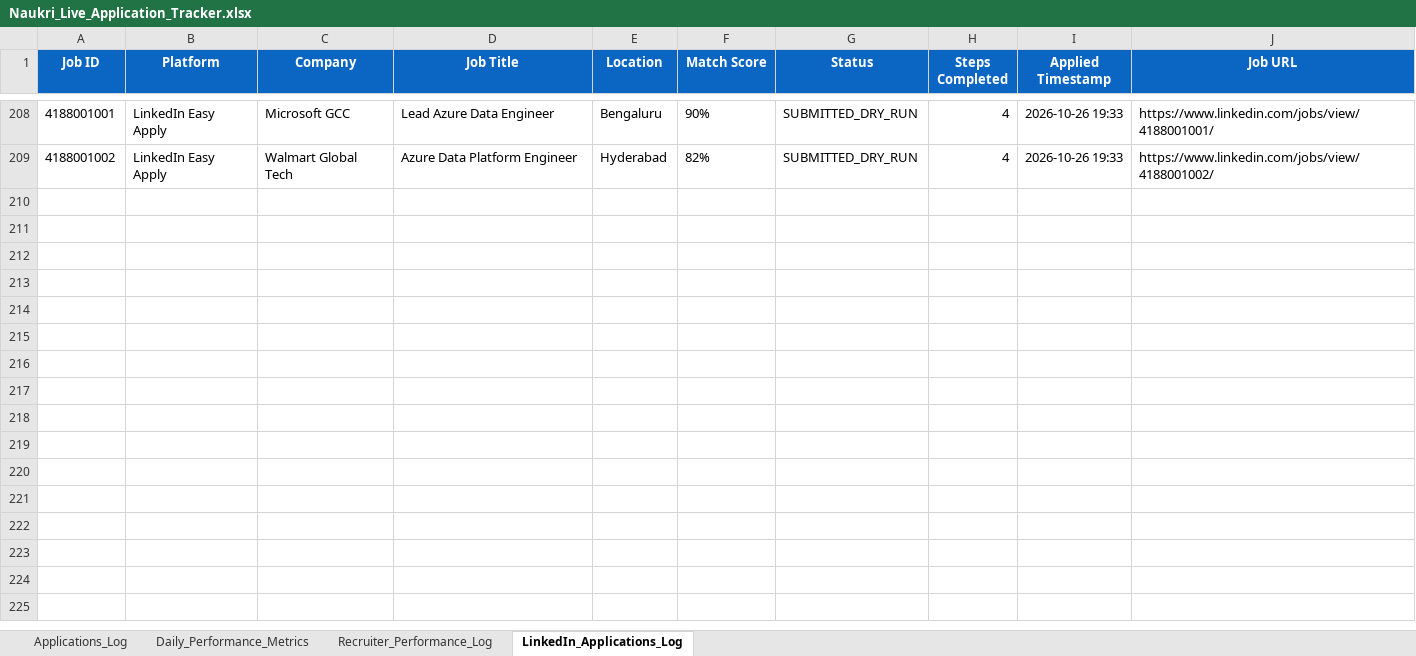
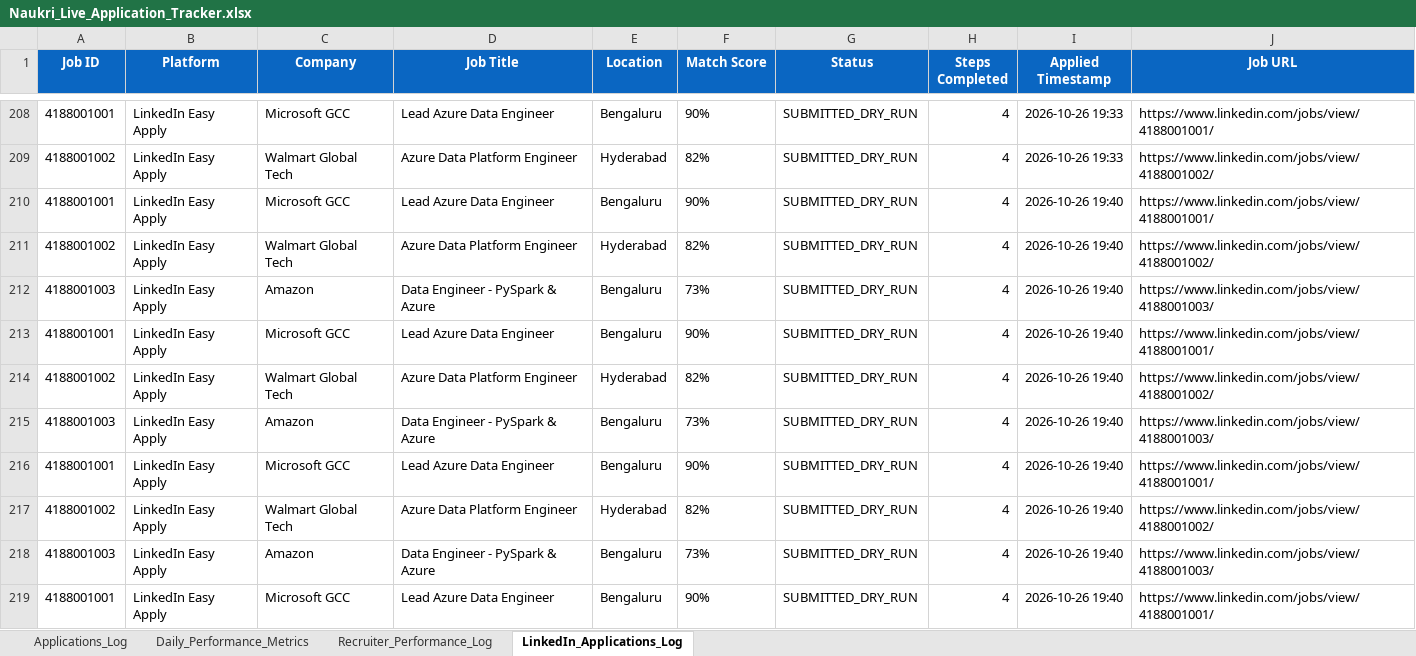
Before and after one commit to lavkushry/NaukariPro, an Excel workbook: Naukri_Live_Application_Tracker.xlsx, sheet LinkedIn_Applications_Log, drawn as a sheet; only a part is shown, gaps mark what is left out; values as stored, in another font and other column widths than the file's, no borders; the diff covers the shown part only; the diff names each change by its address in the sheet, - before the commit and + after, or states it on an @@ line.

Commit message:
fix(pipeline): propagate LinkedIn rate limit status, resolve session cookies path, and unify scheduled runner

```diff
--- a/Naukri_Live_Application_Tracker.xlsx (sheet LinkedIn_Applications_Log)
+++ b/Naukri_Live_Application_Tracker.xlsx (sheet LinkedIn_Applications_Log)
+row 210: 4188001001 | LinkedIn Easy Apply | Microsoft GCC | Lead Azure Data Engineer | Bengaluru | 90% | SUBMITTED_DRY_RUN | 4 | 2026-10-26 19:40 | https://www.linkedin.com/jobs/view/4188001001/
+row 211: 4188001002 | LinkedIn Easy Apply | Walmart Global Tech | Azure Data Platform Engineer | Hyderabad | 82% | SUBMITTED_DRY_RUN | 4 | 2026-10-26 19:40 | https://www.linkedin.com/jobs/view/4188001002/
+row 212: 4188001003 | LinkedIn Easy Apply | Amazon | Data Engineer - PySpark & Azure | Bengaluru | 73% | SUBMITTED_DRY_RUN | 4 | 2026-10-26 19:40 | https://www.linkedin.com/jobs/view/4188001003/
+row 213: 4188001001 | LinkedIn Easy Apply | Microsoft GCC | Lead Azure Data Engineer | Bengaluru | 90% | SUBMITTED_DRY_RUN | 4 | 2026-10-26 19:40 | https://www.linkedin.com/jobs/view/4188001001/
+row 214: 4188001002 | LinkedIn Easy Apply | Walmart Global Tech | Azure Data Platform Engineer | Hyderabad | 82% | SUBMITTED_DRY_RUN | 4 | 2026-10-26 19:40 | https://www.linkedin.com/jobs/view/4188001002/
+row 215: 4188001003 | LinkedIn Easy Apply | Amazon | Data Engineer - PySpark & Azure | Bengaluru | 73% | SUBMITTED_DRY_RUN | 4 | 2026-10-26 19:40 | https://www.linkedin.com/jobs/view/4188001003/
+row 216: 4188001001 | LinkedIn Easy Apply | Microsoft GCC | Lead Azure Data Engineer | Bengaluru | 90% | SUBMITTED_DRY_RUN | 4 | 2026-10-26 19:40 | https://www.linkedin.com/jobs/view/4188001001/
+row 217: 4188001002 | LinkedIn Easy Apply | Walmart Global Tech | Azure Data Platform Engineer | Hyderabad | 82% | SUBMITTED_DRY_RUN | 4 | 2026-10-26 19:40 | https://www.linkedin.com/jobs/view/4188001002/
+row 218: 4188001003 | LinkedIn Easy Apply | Amazon | Data Engineer - PySpark & Azure | Bengaluru | 73% | SUBMITTED_DRY_RUN | 4 | 2026-10-26 19:40 | https://www.linkedin.com/jobs/view/4188001003/
+row 219: 4188001001 | LinkedIn Easy Apply | Microsoft GCC | Lead Azure Data Engineer | Bengaluru | 90% | SUBMITTED_DRY_RUN | 4 | 2026-10-26 19:40 | https://www.linkedin.com/jobs/view/4188001001/
```
Also changed, not shown: 81 added rows elsewhere in this sheet, 6 other files.
